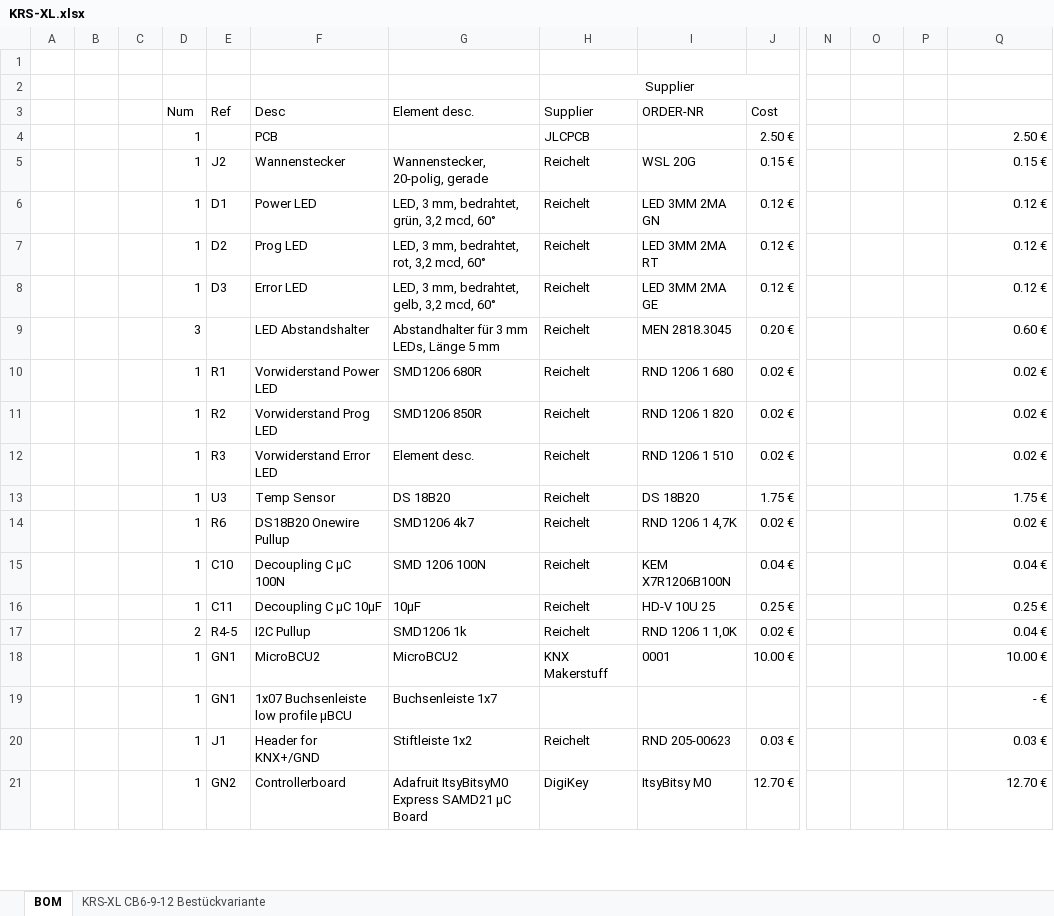
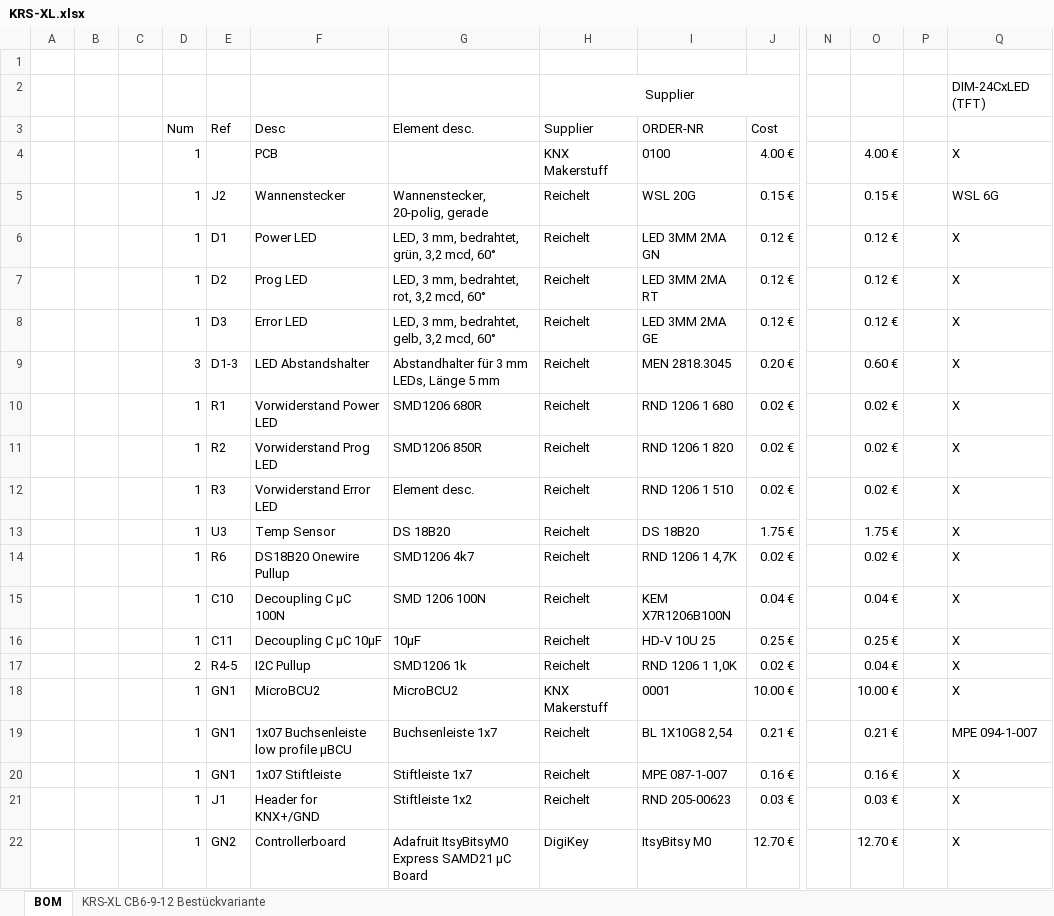
Before and after one commit to Ing-Dom/konnekting_knx-rail-system-xl, an Excel workbook: KRS-XL.xlsx, sheet BOM, drawn as a sheet; only a part is shown, gaps mark what is left out; values as stored, in another font and other column widths than the file's, no borders; removed rows and columns are numbered as before the commit, all else as after; rows hold the shown columns only; the diff covers the shown part only; the diff names each change by its address in the sheet, - before the commit and + after, or states it on an @@ line.

```diff
--- a/KRS-XL.xlsx (sheet BOM)
+++ b/KRS-XL.xlsx (sheet BOM)
-Q2: (empty)
+Q2: DIM-24CxLED (TFT)
-row 4:  |  |  | 1 |  | PCB |  | JLCPCB |  | 2.50 € |  |  |  | 2.50 €
+row 4:  |  |  | 1 |  | PCB |  | KNX Makerstuff | 0100 | 4.00 € |  | 4.00 € |  | X
-O5: (empty)
+O5: 0.15 €
-Q5: 0.15 €
+Q5: WSL 6G
-O6:O8: (empty)
+O6:O8: 0.12 €
-Q6:Q8: 0.12 €
+Q6:Q8: X
-E9: (empty)
+E9: D1-3
-O9: (empty)
+O9: 0.60 €
-Q9: 0.60 €
+Q9: X
-O10:O12: (empty)
+O10:O12: 0.02 €
-Q10:Q12: 0.02 €
+Q10:Q12: X
-O13: (empty)
+O13: 1.75 €
-Q13: 1.75 €
+Q13: X
-O14: (empty)
+O14: 0.02 €
-Q14: 0.02 €
+Q14: X
-O15: (empty)
+O15: 0.04 €
-Q15: 0.04 €
+Q15: X
-O16: (empty)
+O16: 0.25 €
-Q16: 0.25 €
+Q16: X
-O17: (empty)
+O17: 0.04 €
-Q17: 0.04 €
+Q17: X
-O18: (empty)
+O18: 10.00 €
-Q18: 10.00 €
+Q18: X
-row 19:  |  |  | 1 | GN1 | 1x07 Buchsenleiste low profile µBCU | Buchsenleiste 1x7 |  |  |  |  |  |  | - €
+row 19:  |  |  | 1 | GN1 | 1x07 Buchsenleiste low profile µBCU | Buchsenleiste 1x7 | Reichelt | BL 1X10G8 2,54 | 0.21 € |  | 0.21 € |  | MPE 094-1-007
+row 20:  |  |  | 1 | GN1 | 1x07 Stiftleiste | Stiftleiste 1x7 | Reichelt | MPE 087-1-007 | 0.16 € |  | 0.16 € |  | X
-O21: (empty)
+O21: 0.03 €
-Q21: 0.03 €
+Q21: X
-O22: (empty)
+O22: 12.70 €
-Q22: 12.70 €
+Q22: X
```
Also changed, not shown: 2 added rows, 2 removed rows and 26 edited cells elsewhere in this sheet, 1 other file.
